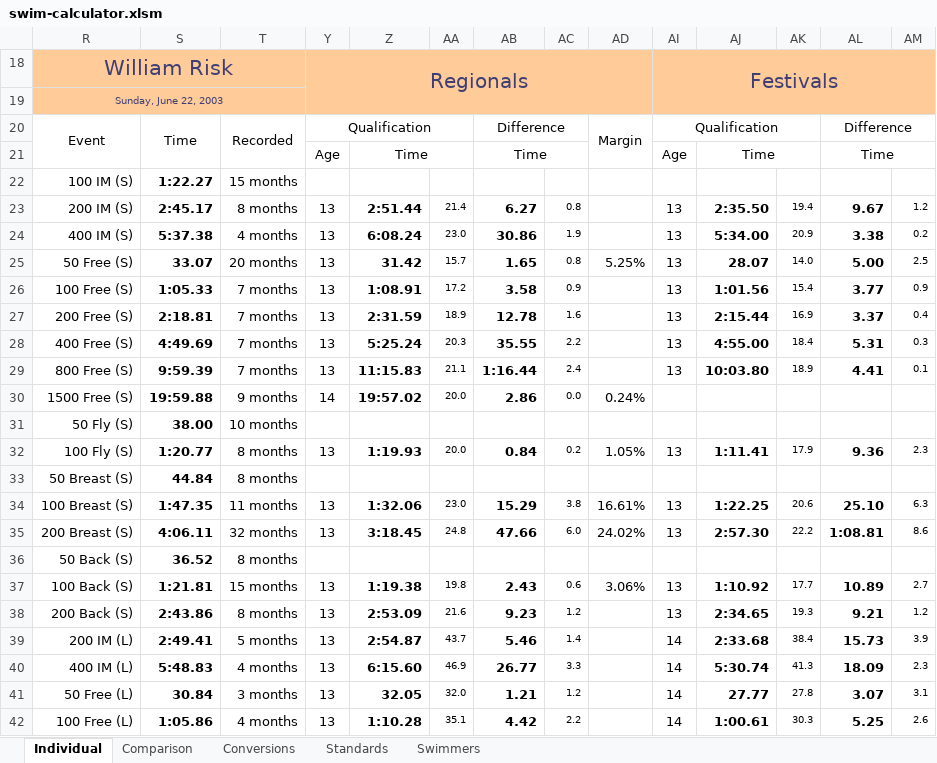
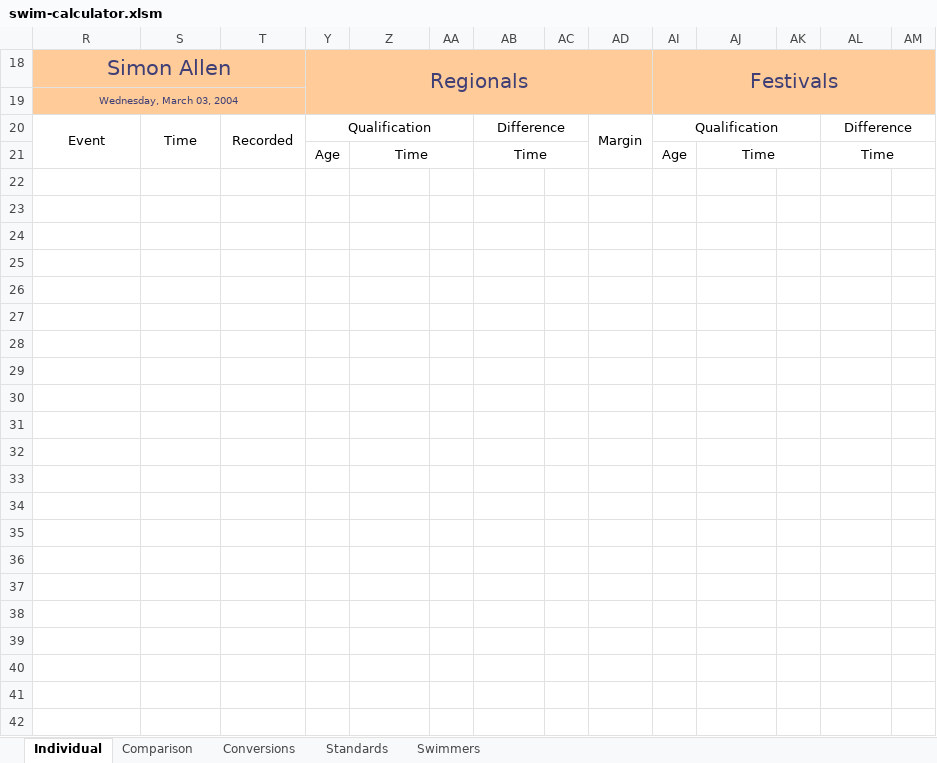
Before and after one commit to Subject2Risk/swim-report, an Excel workbook: swim-calculator.xlsm, sheet Individual, drawn as a sheet; only a part is shown; values as stored, in another font and other column widths than the file's, no borders; conditional formats not drawn; rows hold the shown columns only; the diff covers the shown part only; the diff names each change by its address in the sheet, - before the commit and + after, or states it on an @@ line.

```diff
--- a/swim-calculator.xlsm (sheet Individual)
+++ b/swim-calculator.xlsm (sheet Individual)
-R18: William Risk
+R18: Simon Allen
-R19 (Simon Allen): Sunday, June 22, 2003
+R19 (Simon Allen): Wednesday, March 03, 2004
-row 22: 100 IM (S) | 1:22.27 | 15 months
+row 22: (empty)
-row 23: 200 IM (S) | 2:45.17 | 8 months | 13 | 2:51.44 | 21.4 | 6.27 | 0.8 |  | 13 | 2:35.50 | 19.4 | 9.67 | 1.2
+row 23: (empty)
-row 24: 400 IM (S) | 5:37.38 | 4 months | 13 | 6:08.24 | 23.0 | 30.86 | 1.9 |  | 13 | 5:34.00 | 20.9 | 3.38 | 0.2
+row 24: (empty)
-row 25: 50 Free (S) | 33.07 | 20 months | 13 | 31.42 | 15.7 | 1.65 | 0.8 | 5.25% | 13 | 28.07 | 14.0 | 5.00 | 2.5
+row 25: (empty)
-row 26: 100 Free (S) | 1:05.33 | 7 months | 13 | 1:08.91 | 17.2 | 3.58 | 0.9 |  | 13 | 1:01.56 | 15.4 | 3.77 | 0.9
+row 26: (empty)
-row 27: 200 Free (S) | 2:18.81 | 7 months | 13 | 2:31.59 | 18.9 | 12.78 | 1.6 |  | 13 | 2:15.44 | 16.9 | 3.37 | 0.4
+row 27: (empty)
-row 28: 400 Free (S) | 4:49.69 | 7 months | 13 | 5:25.24 | 20.3 | 35.55 | 2.2 |  | 13 | 4:55.00 | 18.4 | 5.31 | 0.3
+row 28: (empty)
-row 29: 800 Free (S) | 9:59.39 | 7 months | 13 | 11:15.83 | 21.1 | 1:16.44 | 2.4 |  | 13 | 10:03.80 | 18.9 | 4.41 | 0.1
+row 29: (empty)
-row 30: 1500 Free (S) | 19:59.88 | 9 months | 14 | 19:57.02 | 20.0 | 2.86 | 0.0 | 0.24%
+row 30: (empty)
-row 31: 50 Fly (S) | 38.00 | 10 months
+row 31: (empty)
-row 32: 100 Fly (S) | 1:20.77 | 8 months | 13 | 1:19.93 | 20.0 | 0.84 | 0.2 | 1.05% | 13 | 1:11.41 | 17.9 | 9.36 | 2.3
+row 32: (empty)
-row 33: 50 Breast (S) | 44.84 | 8 months
+row 33: (empty)
-row 34: 100 Breast (S) | 1:47.35 | 11 months | 13 | 1:32.06 | 23.0 | 15.29 | 3.8 | 16.61% | 13 | 1:22.25 | 20.6 | 25.10 | 6.3
+row 34: (empty)
-row 35: 200 Breast (S) | 4:06.11 | 32 months | 13 | 3:18.45 | 24.8 | 47.66 | 6.0 | 24.02% | 13 | 2:57.30 | 22.2 | 1:08.81 | 8.6
+row 35: (empty)
-row 36: 50 Back (S) | 36.52 | 8 months
+row 36: (empty)
-row 37: 100 Back (S) | 1:21.81 | 15 months | 13 | 1:19.38 | 19.8 | 2.43 | 0.6 | 3.06% | 13 | 1:10.92 | 17.7 | 10.89 | 2.7
+row 37: (empty)
-row 38: 200 Back (S) | 2:43.86 | 8 months | 13 | 2:53.09 | 21.6 | 9.23 | 1.2 |  | 13 | 2:34.65 | 19.3 | 9.21 | 1.2
+row 38: (empty)
-row 39: 200 IM (L) | 2:49.41 | 5 months | 13 | 2:54.87 | 43.7 | 5.46 | 1.4 |  | 14 | 2:33.68 | 38.4 | 15.73 | 3.9
+row 39: (empty)
-row 40: 400 IM (L) | 5:48.83 | 4 months | 13 | 6:15.60 | 46.9 | 26.77 | 3.3 |  | 14 | 5:30.74 | 41.3 | 18.09 | 2.3
+row 40: (empty)
-row 41: 50 Free (L) | 30.84 | 3 months | 13 | 32.05 | 32.0 | 1.21 | 1.2 |  | 14 | 27.77 | 27.8 | 3.07 | 3.1
+row 41: (empty)
-row 42: 100 Free (L) | 1:05.86 | 4 months | 13 | 1:10.28 | 35.1 | 4.42 | 2.2 |  | 14 | 1:00.61 | 30.3 | 5.25 | 2.6
+row 42: (empty)
```
Also changed, not shown: 204 edited cells elsewhere in this sheet, sheet Comparison, sheet Swimmers, formulas that keep their value, hidden cells, 1 other file.
